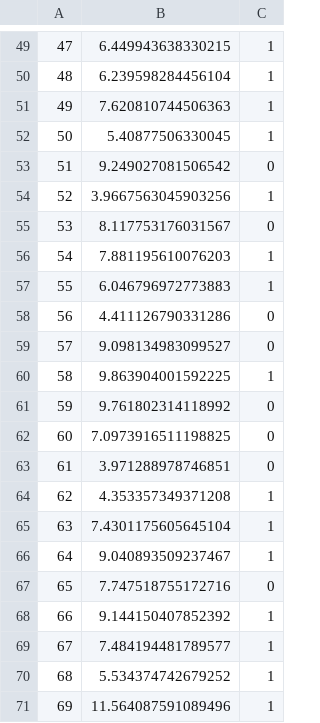
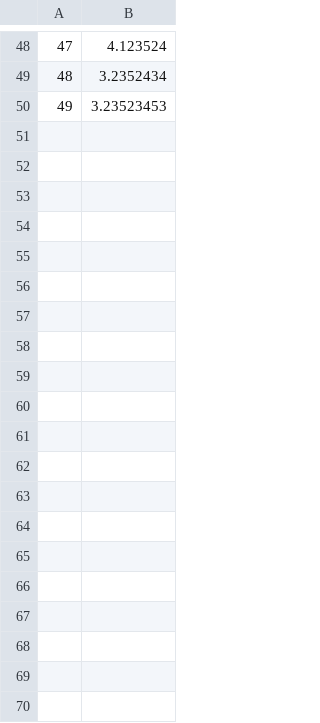
Before and after one commit to mbernalc/PR_TDA_2021, a CSV file: data.csv, drawn as a sheet; only a part is shown, gaps mark what is left out; removed rows and columns are numbered as before the commit, all else as after; the diff covers the shown part only; the diff names each change by its address in the sheet, - before the commit and + after, or states it on an @@ line.

```diff
--- a/data.csv
+++ b/data.csv
-column B, rows 49-51: 6.449943638330215 | 6.239598284456104 | 7.620810744506363
-column C, rows 49-51: all 1
+column B, rows 48-50: 4.123524 | 3.2352434 | 3.23523453
-row 52: 50 | 5.40877506330045 | 1
-row 53: 51 | 9.249027081506542 | 0
-row 54: 52 | 3.9667563045903256 | 1
-row 55: 53 | 8.117753176031567 | 0
-row 56: 54 | 7.881195610076203 | 1
-row 57: 55 | 6.046796972773883 | 1
-row 58: 56 | 4.411126790331286 | 0
-row 59: 57 | 9.098134983099527 | 0
-row 60: 58 | 9.863904001592225 | 1
-row 61: 59 | 9.761802314118992 | 0
-row 62: 60 | 7.0973916511198825 | 0
-row 63: 61 | 3.971288978746851 | 0
-row 64: 62 | 4.353357349371208 | 1
-row 65: 63 | 7.4301175605645104 | 1
-row 66: 64 | 9.040893509237467 | 1
-row 67: 65 | 7.747518755172716 | 0
-row 68: 66 | 9.144150407852392 | 1
-row 69: 67 | 7.484194481789577 | 1
-row 70: 68 | 5.534374742679252 | 1
-row 71: 69 | 11.564087591089496 | 1
```
Also changed, not shown: 31 removed rows elsewhere in this file, 7 other files.
